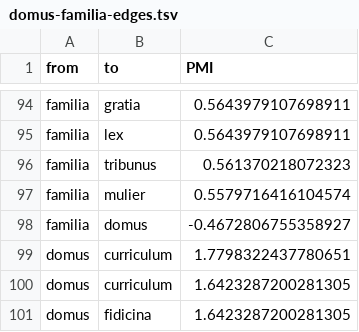
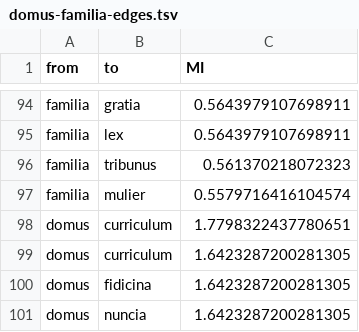
Before and after one commit to diyclassics/desagulier-2020, a TSV file: data/domus-familia-edges.tsv, drawn as a sheet; only a part is shown, gaps mark what is left out; the shorter side is filled out with more unchanged rows; the diff names each change by its address in the sheet, - before the commit and + after, or states it on an @@ line.

```diff
--- a/data/domus-familia-edges.tsv
+++ b/data/domus-familia-edges.tsv
-C1: PMI
+C1: MI
-row 98: familia | domus | -0.4672806755358927
```
Also changed, not shown: data/ago-facio-edges.tsv, data/ago-facio-vertices.tsv, 8 other files.
